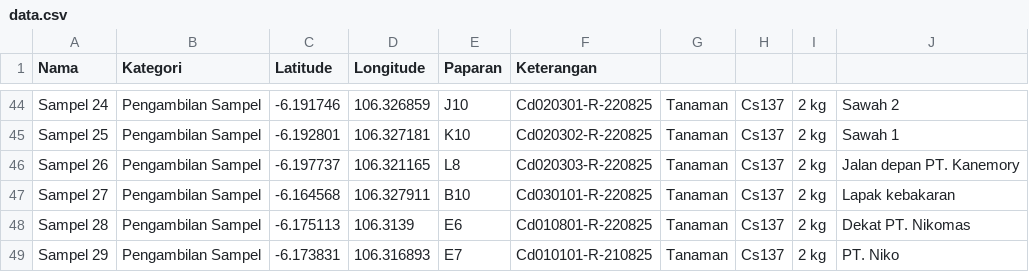
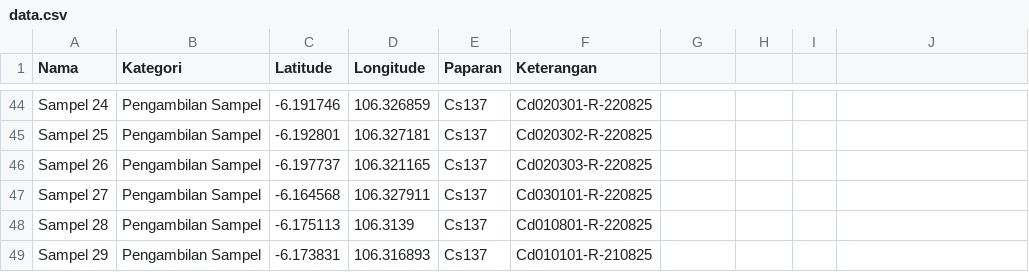
Before and after one commit to helenraflis/peta-cikande, a CSV file: data.csv, drawn as a sheet; only a part is shown, gaps mark what is left out; the diff covers the shown part only; the diff names each change by its address in the sheet, - before the commit and + after, or states it on an @@ line.

```diff
--- a/data.csv
+++ b/data.csv
-E44 (Paparan): J10
+E44 (Paparan): Cs137
-G44:G49: Tanaman
+G44:G49: (empty)
-H44:H49: Cs137
+H44:H49: (empty)
-I44:I49: 2 kg
+I44:I49: (empty)
-J44: Sawah 2
+J44: (empty)
-E45 (Paparan): K10
+E45 (Paparan): Cs137
-J45: Sawah 1
+J45: (empty)
-E46 (Paparan): L8
+E46 (Paparan): Cs137
-J46: Jalan depan PT. Kanemory
+J46: (empty)
-E47 (Paparan): B10
+E47 (Paparan): Cs137
-J47: Lapak kebakaran
+J47: (empty)
-E48 (Paparan): E6
+E48 (Paparan): Cs137
-J48: Dekat PT. Nikomas
+J48: (empty)
-E49 (Paparan): E7
+E49 (Paparan): Cs137
-J49: PT. Niko
+J49: (empty)
```
Also changed, not shown: 115 edited cells elsewhere in this file.
